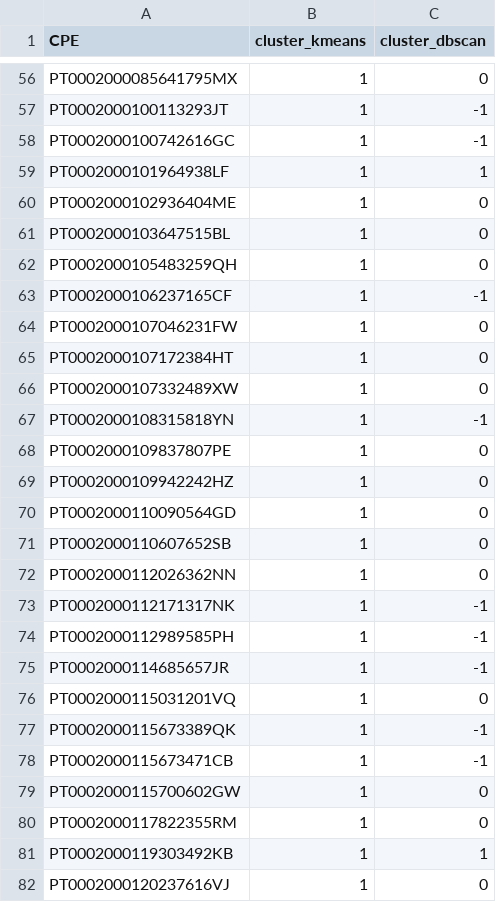
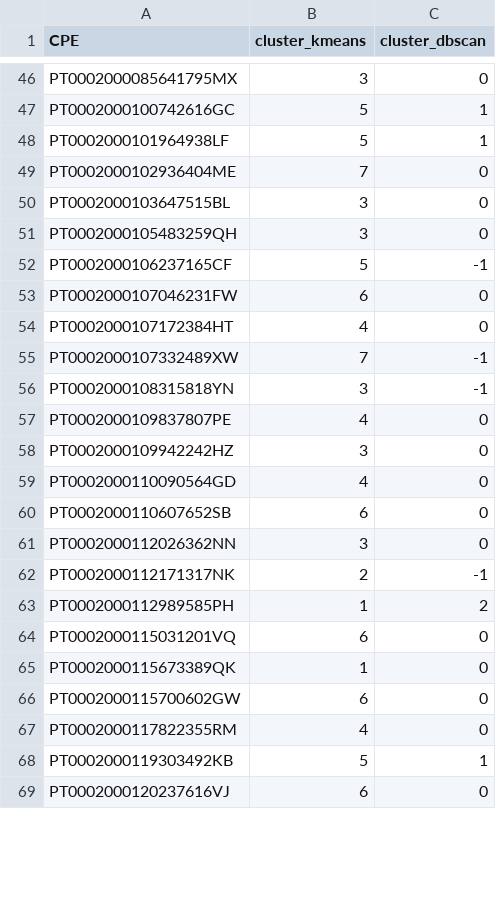
Before and after one commit to y0c0ms/IAA_MEI25, a CSV file: ProjetoFinal/data/intermediate/d4maia_cpe_clusters.csv, drawn as a sheet; only a part is shown, gaps mark what is left out; removed rows and columns are numbered as before the commit, all else as after; the diff covers the shown part only; the diff names each change by its address in the sheet, - before the commit and + after, or states it on an @@ line.

```diff
--- a/ProjetoFinal/data/intermediate/d4maia_cpe_clusters.csv
+++ b/ProjetoFinal/data/intermediate/d4maia_cpe_clusters.csv
-B46 (cluster_kmeans): 1
+B46 (cluster_kmeans): 3
-row 57: PT0002000100113293JT | 1 | -1
-B47:B48 (cluster_kmeans): 1
+B47:B48 (cluster_kmeans): 5
-C47 (cluster_dbscan): -1
+C47 (cluster_dbscan): 1
-B49 (cluster_kmeans): 1
+B49 (cluster_kmeans): 7
-B50:B51 (cluster_kmeans): 1
+B50:B51 (cluster_kmeans): 3
-B52 (cluster_kmeans): 1
+B52 (cluster_kmeans): 5
-B53 (cluster_kmeans): 1
+B53 (cluster_kmeans): 6
-B54 (cluster_kmeans): 1
+B54 (cluster_kmeans): 4
-B55 (cluster_kmeans): 1
+B55 (cluster_kmeans): 7
-C55 (cluster_dbscan): 0
+C55 (cluster_dbscan): -1
-B56 (cluster_kmeans): 1
+B56 (cluster_kmeans): 3
-B57 (cluster_kmeans): 1
+B57 (cluster_kmeans): 4
-B58 (cluster_kmeans): 1
+B58 (cluster_kmeans): 3
-B59 (cluster_kmeans): 1
+B59 (cluster_kmeans): 4
-B60 (cluster_kmeans): 1
+B60 (cluster_kmeans): 6
-B61 (cluster_kmeans): 1
+B61 (cluster_kmeans): 3
-B62 (cluster_kmeans): 1
+B62 (cluster_kmeans): 2
-C63 (cluster_dbscan): -1
+C63 (cluster_dbscan): 2
-row 75: PT0002000114685657JR | 1 | -1
-B64 (cluster_kmeans): 1
+B64 (cluster_kmeans): 6
-C65 (cluster_dbscan): -1
+C65 (cluster_dbscan): 0
-row 78: PT0002000115673471CB | 1 | -1
-B66 (cluster_kmeans): 1
+B66 (cluster_kmeans): 6
-B67 (cluster_kmeans): 1
+B67 (cluster_kmeans): 4
-B68 (cluster_kmeans): 1
+B68 (cluster_kmeans): 5
-B69 (cluster_kmeans): 1
+B69 (cluster_kmeans): 6
```
Also changed, not shown: 12 removed rows and 57 edited cells elsewhere in this file, ProjetoFinal/data/intermediate/d4maia_cpe_features.csv, ProjetoFinal/data/intermediate/d4maia_feature_models_results.csv, 15 other files.
